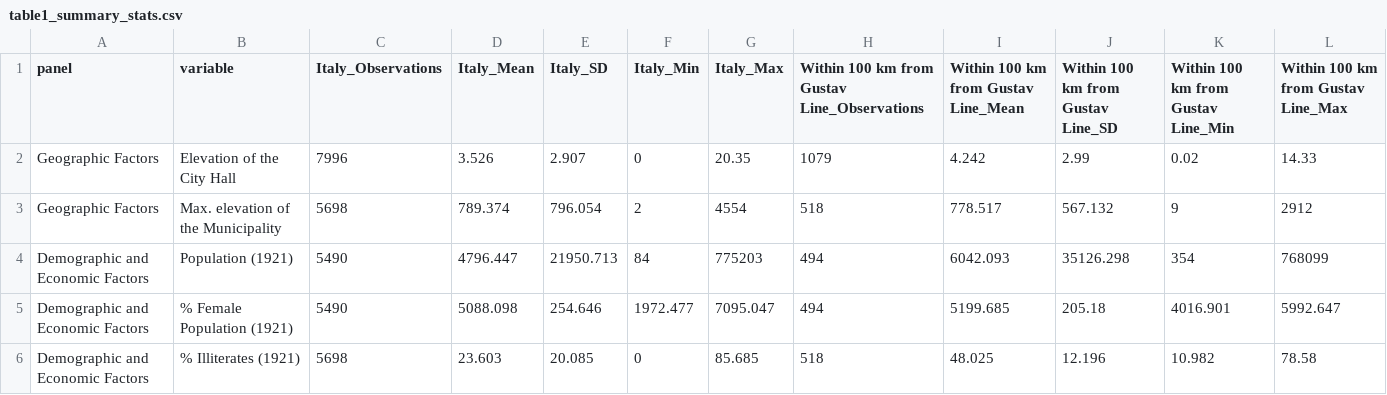
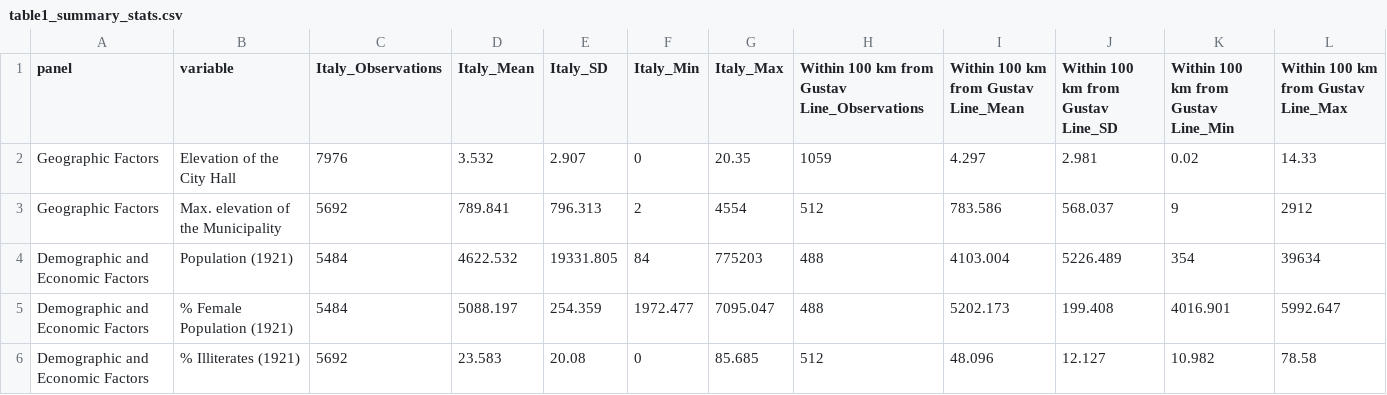
Before and after one commit to francescochecola-hash/war-and-institutional-change-gustav-line, a CSV file: results/tables/table1_summary_stats.csv, drawn as a sheet; only a part is shown; the diff covers the shown part only.

Commit message:
Update table1_summary_stats.csv

```diff
--- a/results/tables/table1_summary_stats.csv
+++ b/results/tables/table1_summary_stats.csv
@@ -1,6 +1,6 @@
 panel,variable,Italy_Observations,Italy_Mean,Italy_SD,Italy_Min,Italy_Max,Within 100 km from Gustav Line_Observations,Within 100 km from Gustav Line_Mean,Within 100 km from Gustav Line_SD,Within 100 km from Gustav Line_Min,Within 100 km from Gustav Line_Max
-Geographic Factors,Elevation of the City Hall,7996,3.526,2.907,0,20.35,1079,4.242,2.99,0.02,14.33
-Geographic Factors,Max. elevation of the Municipality,5698,789.374,796.054,2,4554,518,778.517,567.132,9,2912
-Demographic and Economic Factors,Population (1921),5490,4796.447,21950.713,84,775203,494,6042.093,35126.298,354,768099
-Demographic and Economic Factors,% Female Population (1921),5490,5088.098,254.646,1972.477,7095.047,494,5199.685,205.18,4016.901,5992.647
-Demographic and Economic Factors,% Illiterates (1921),5698,23.603,20.085,0,85.685,518,48.025,12.196,10.982,78.58
+Geographic Factors,Elevation of the City Hall,7976,3.532,2.907,0,20.35,1059,4.297,2.981,0.02,14.33
+Geographic Factors,Max. elevation of the Municipality,5692,789.841,796.313,2,4554,512,783.586,568.037,9,2912
+Demographic and Economic Factors,Population (1921),5484,4622.532,19331.805,84,775203,488,4103.004,5226.489,354,39634
+Demographic and Economic Factors,% Female Population (1921),5484,5088.197,254.359,1972.477,7095.047,488,5202.173,199.408,4016.901,5992.647
+Demographic and Economic Factors,% Illiterates (1921),5692,23.583,20.08,0,85.685,512,48.096,12.127,10.982,78.58
```
Also changed, not shown: 125 edited cells elsewhere in this file.
